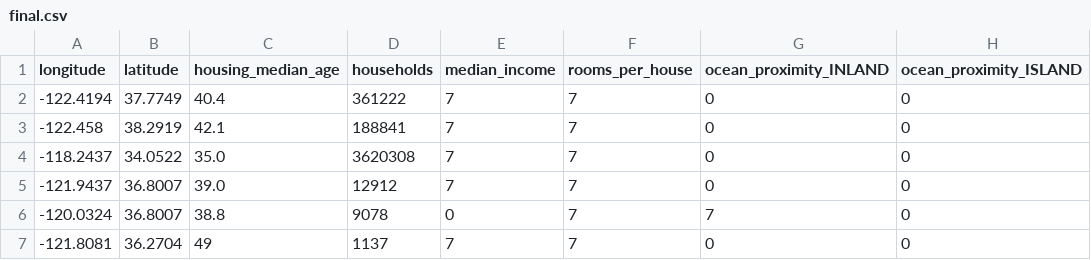
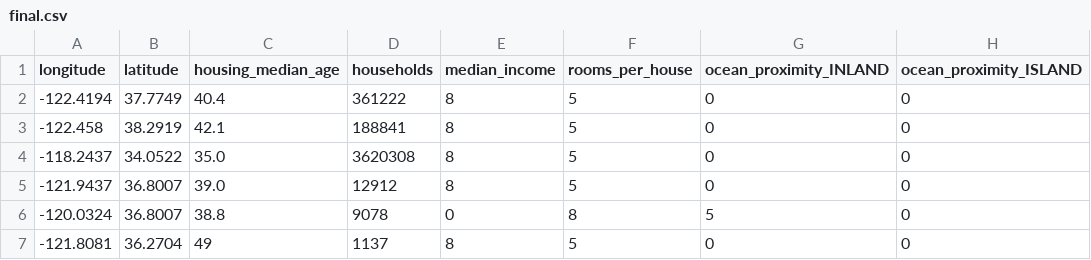
Before and after one commit to Theganeshpatil/The-Big-Orange, a CSV file: final.csv, drawn as a sheet; only a part is shown; the diff names each change by its address in the sheet, - before the commit and + after, or states it on an @@ line.

```diff
--- a/final.csv
+++ b/final.csv
-E2:E5 (median_income): 7
+E2:E5 (median_income): 8
-F2:F5 (rooms_per_house): 7
+F2:F5 (rooms_per_house): 5
-F6 (rooms_per_house): 7
+F6 (rooms_per_house): 8
-G6 (ocean_proximity_INLAND): 7
+G6 (ocean_proximity_INLAND): 5
-E7 (median_income): 7
+E7 (median_income): 8
-F7 (rooms_per_house): 7
+F7 (rooms_per_house): 5
```
Also changed, not shown: 3 other files.
